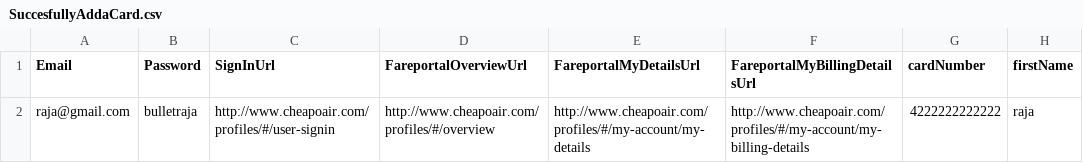
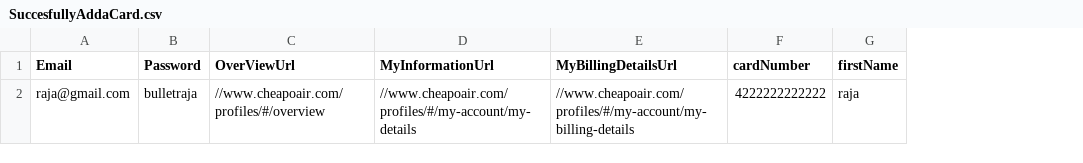
Before and after one commit to vishalsharma083/Fareportal.UserProfile.Web.UI.Tests, a CSV file: AppData/SuccesfullyAddaCard.csv, drawn as a sheet; only a part is shown; removed rows and columns are numbered as before the commit, all else as after; the diff names each change by its address in the sheet, - before the commit and + after, or states it on an @@ line.

```diff
--- a/AppData/SuccesfullyAddaCard.csv
+++ b/AppData/SuccesfullyAddaCard.csv
-column C (SignInUrl), row 2: http://www.cheapoair.com/profiles/#/user-signin
-column D (FareportalOverviewUrl), row 2: http://www.cheapoair.com/profiles/#/overview
-column E (FareportalMyDetailsUrl), row 2: http://www.cheapoair.com/profiles/#/my-account/my-details
-column F (FareportalMyBillingDetailsUrl), row 2: http://www.cheapoair.com/profiles/#/my-account/my-billing-details
+column C (OverViewUrl), row 2: //www.cheapoair.com/profiles/#/overview
+column D (MyInformationUrl), row 2: //www.cheapoair.com/profiles/#/my-account/my-details
+column E (MyBillingDetailsUrl), row 2: //www.cheapoair.com/profiles/#/my-account/my-billing-details
```
Also changed, not shown: AppData/VerifyTheFirstAndLastNameValidationsInMyBillingDetails.csv, AppData/VerifytheRadioButtonsOnThisSection.csv, 3 other files.
